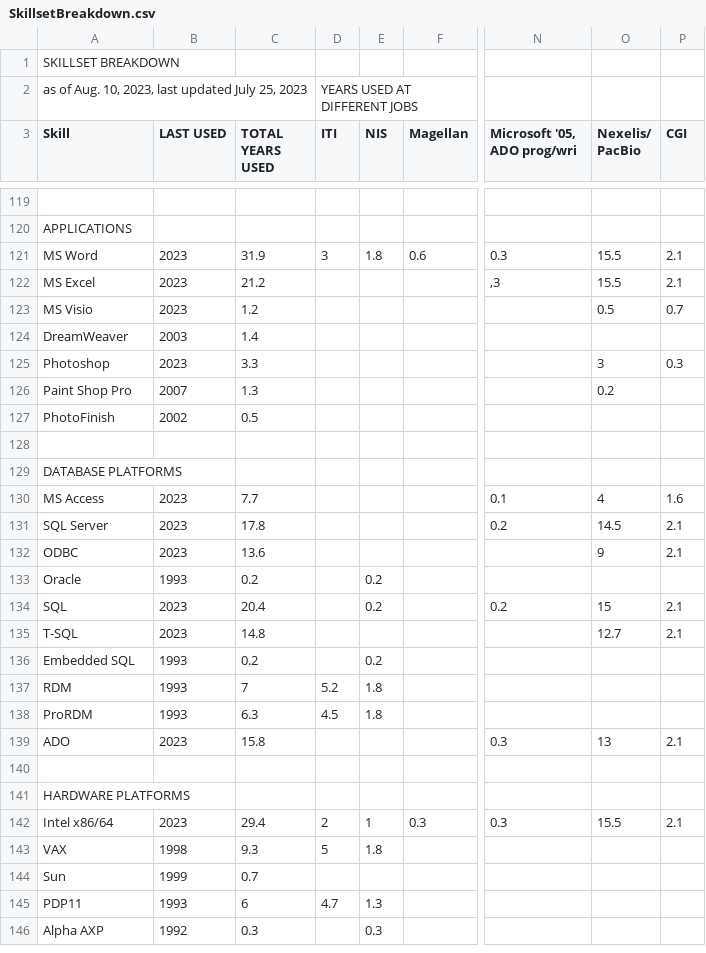
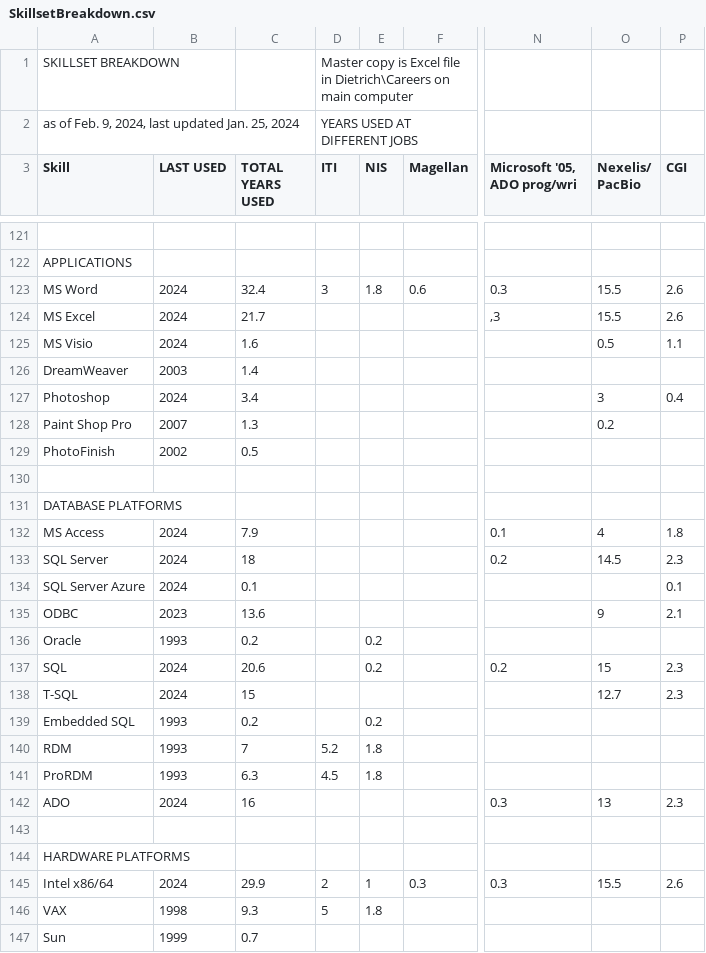
Before and after one commit to splixble/DietrichDocuments, a CSV file: SkillsetBreakdown.csv, drawn as a sheet; only a part is shown, gaps mark what is left out; the shorter side is filled out with more unchanged rows; addresses are those after the commit; rows hold the shown columns only; the diff covers the shown part only; the diff names each change by its address in the sheet, - before the commit and + after, or states it on an @@ line.

Commit message:
Update SkillsetBreakdown.csv

```diff
--- a/SkillsetBreakdown.csv
+++ b/SkillsetBreakdown.csv
-D1 (ITI): (empty)
+D1 (ITI): Master copy is Excel file in Dietrich\Careers on main computer
-A2 (Skill): as of Aug. 10, 2023, last updated July 25, 2023
+A2 (Skill): as of Feb. 9, 2024, last updated Jan. 25, 2024
-B123:B125 (LAST USED): 2023
+B123:B125 (LAST USED): 2024
-C123 (TOTAL YEARS USED): 31.9
+C123 (TOTAL YEARS USED): 32.4
-P123:P124 (CGI): 2.1
+P123:P124 (CGI): 2.6
-C124 (TOTAL YEARS USED): 21.2
+C124 (TOTAL YEARS USED): 21.7
-C125 (TOTAL YEARS USED): 1.2
+C125 (TOTAL YEARS USED): 1.6
-P125 (CGI): 0.7
+P125 (CGI): 1.1
-B127 (LAST USED): 2023
+B127 (LAST USED): 2024
-C127 (TOTAL YEARS USED): 3.3
+C127 (TOTAL YEARS USED): 3.4
-P127 (CGI): 0.3
+P127 (CGI): 0.4
-B132:B133 (LAST USED): 2023
+B132:B133 (LAST USED): 2024
-C132 (TOTAL YEARS USED): 7.7
+C132 (TOTAL YEARS USED): 7.9
-P132 (CGI): 1.6
+P132 (CGI): 1.8
-C133 (TOTAL YEARS USED): 17.8
+C133 (TOTAL YEARS USED): 18
-P133 (CGI): 2.1
+P133 (CGI): 2.3
+row 134: SQL Server Azure | 2024 | 0.1 |  |  |  |  |  | 0.1
-B137:B138 (LAST USED): 2023
+B137:B138 (LAST USED): 2024
-C137 (TOTAL YEARS USED): 20.4
+C137 (TOTAL YEARS USED): 20.6
-P137:P138 (CGI): 2.1
+P137:P138 (CGI): 2.3
-C138 (TOTAL YEARS USED): 14.8
+C138 (TOTAL YEARS USED): 15
-B142 (LAST USED): 2023
+B142 (LAST USED): 2024
-C142 (TOTAL YEARS USED): 15.8
+C142 (TOTAL YEARS USED): 16
-P142 (CGI): 2.1
+P142 (CGI): 2.3
-B145 (LAST USED): 2023
+B145 (LAST USED): 2024
-C145 (TOTAL YEARS USED): 29.4
+C145 (TOTAL YEARS USED): 29.9
-P145 (CGI): 2.1
+P145 (CGI): 2.6
```
Also changed, not shown: 2 added rows and 27 edited cells elsewhere in this file.
